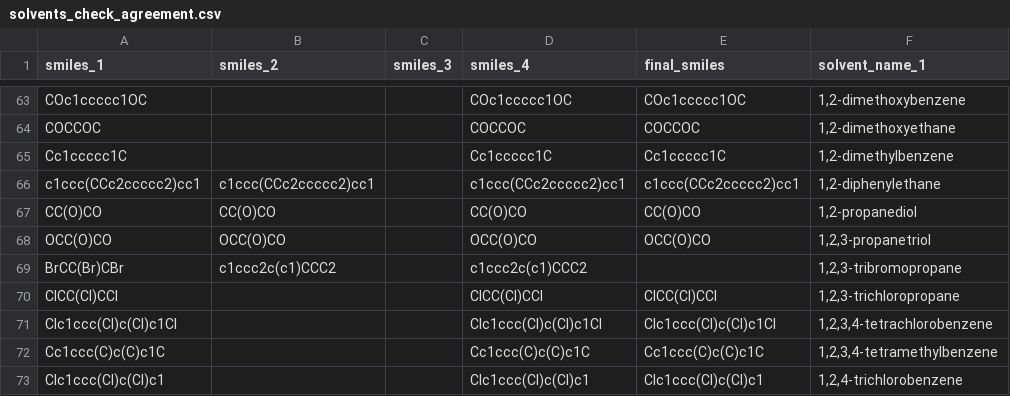
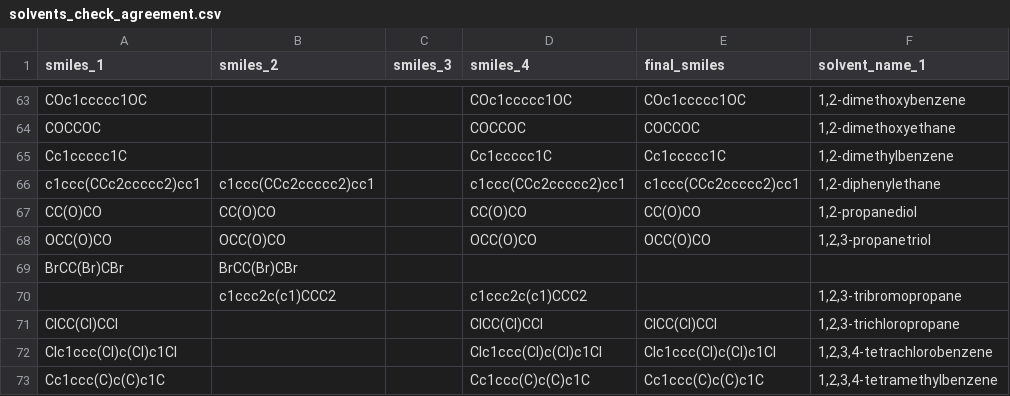
Before and after one commit to sustainable-processes/ORDerly, a CSV file: orderly/data/solvents_check_agreement.csv, drawn as a sheet; only a part is shown, gaps mark what is left out; the shorter side is filled out with more unchanged rows.

```diff
--- a/orderly/data/solvents_check_agreement.csv
+++ b/orderly/data/solvents_check_agreement.csv
@@ -68,3 +68,4 @@ CC(O)CO,CC(O)CO,,CC(O)CO,CC(O)CO,"1,2-propanediol"
 OCC(O)CO,OCC(O)CO,,OCC(O)CO,OCC(O)CO,"1,2,3-propanetriol"
-BrCC(Br)CBr,c1ccc2c(c1)CCC2,,c1ccc2c(c1)CCC2,,"1,2,3-tribromopropane"
+BrCC(Br)CBr,BrCC(Br)CBr,,,,
+,c1ccc2c(c1)CCC2,,c1ccc2c(c1)CCC2,,"1,2,3-tribromopropane"
 ClCC(Cl)CCl,,,ClCC(Cl)CCl,ClCC(Cl)CCl,"1,2,3-trichloropropane"
```
Also changed, not shown: orderly/data/solvents.csv.
